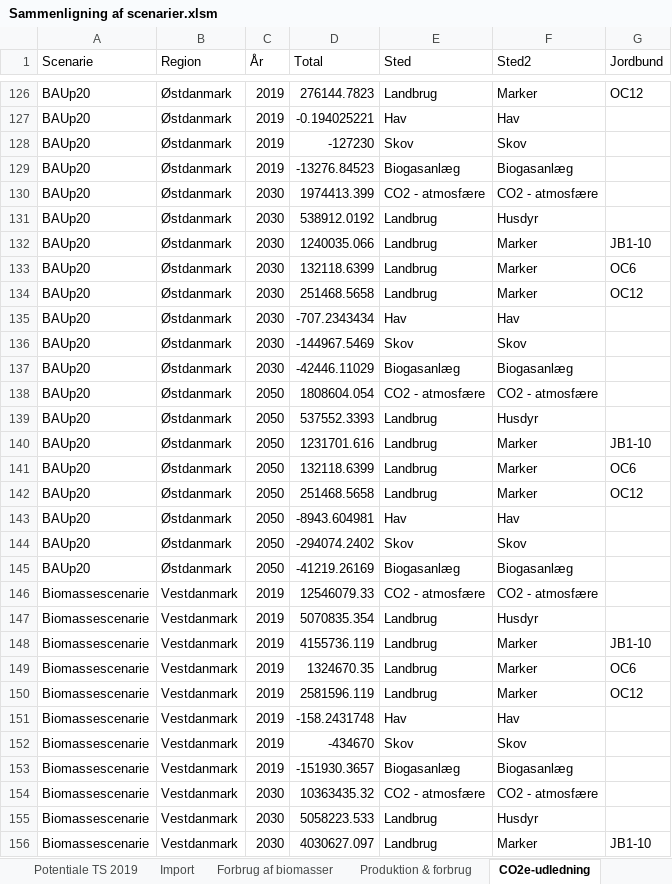
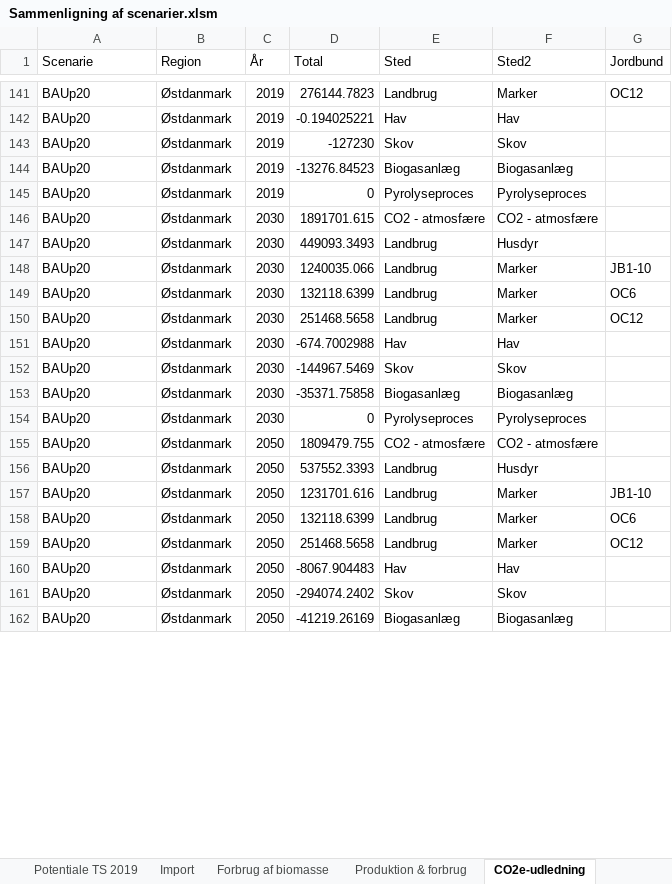
Before and after one commit to Energy-Modelling-Lab/DK-BioRES, an Excel workbook: Sammenligning af scenarier.xlsm, sheet CO2e-udledning, drawn as a sheet; only a part is shown, gaps mark what is left out; values as stored, in another font and other column widths than the file's, no borders; removed rows and columns are numbered as before the commit, all else as after; the diff covers the shown part only; the diff names each change by its address in the sheet, - before the commit and + after, or states it on an @@ line.

```diff
--- a/Sammenligning af scenarier.xlsm (sheet CO2e-udledning)
+++ b/Sammenligning af scenarier.xlsm (sheet CO2e-udledning)
-sheet tab: Forbrug af biomasser
+sheet tab: Forbrug af biomasse
+row 145: BAUp20 | Østdanmark | 2019 | 0 | Pyrolyseproces | Pyrolyseproces
-D146 (Total): 1974413.399
+D146 (Total): 1891701.615
-D147 (Total): 538912.0192
+D147 (Total): 449093.3493
-D151 (Total): -707.2343434
+D151 (Total): -674.7002988
-D153 (Total): -42446.11029
+D153 (Total): -35371.75858
+row 154: BAUp20 | Østdanmark | 2030 | 0 | Pyrolyseproces | Pyrolyseproces
-D155 (Total): 1808604.054
+D155 (Total): 1809479.755
-D160 (Total): -8943.604981
+D160 (Total): -8067.904483
-row 146: Biomassescenarie | Vestdanmark | 2019 | 12546079.33 | CO2 - atmosfære | CO2 - atmosfære
-row 147: Biomassescenarie | Vestdanmark | 2019 | 5070835.354 | Landbrug | Husdyr
-row 148: Biomassescenarie | Vestdanmark | 2019 | 4155736.119 | Landbrug | Marker | JB1-10
-row 149: Biomassescenarie | Vestdanmark | 2019 | 1324670.35 | Landbrug | Marker | OC6
-row 150: Biomassescenarie | Vestdanmark | 2019 | 2581596.119 | Landbrug | Marker | OC12
-row 151: Biomassescenarie | Vestdanmark | 2019 | -158.2431748 | Hav | Hav
-row 152: Biomassescenarie | Vestdanmark | 2019 | -434670 | Skov | Skov
-row 153: Biomassescenarie | Vestdanmark | 2019 | -151930.3657 | Biogasanlæg | Biogasanlæg
-row 154: Biomassescenarie | Vestdanmark | 2030 | 10363435.32 | CO2 - atmosfære | CO2 - atmosfære
-row 155: Biomassescenarie | Vestdanmark | 2030 | 5058223.533 | Landbrug | Husdyr
-row 156: Biomassescenarie | Vestdanmark | 2030 | 4030627.097 | Landbrug | Marker | JB1-10
```
Also changed, not shown: 16 added rows, 133 removed rows and 26 edited cells elsewhere in this sheet, sheet Produktion & forbrug, sheet Arealanvendelse - landbrug, sheet Forbrug af biomasse, sheet Arealanvendelse, sheet Import, sheet Arealanvendelse landbrug pivot, 7 more sheets, charts or pictures, 4 other files.
